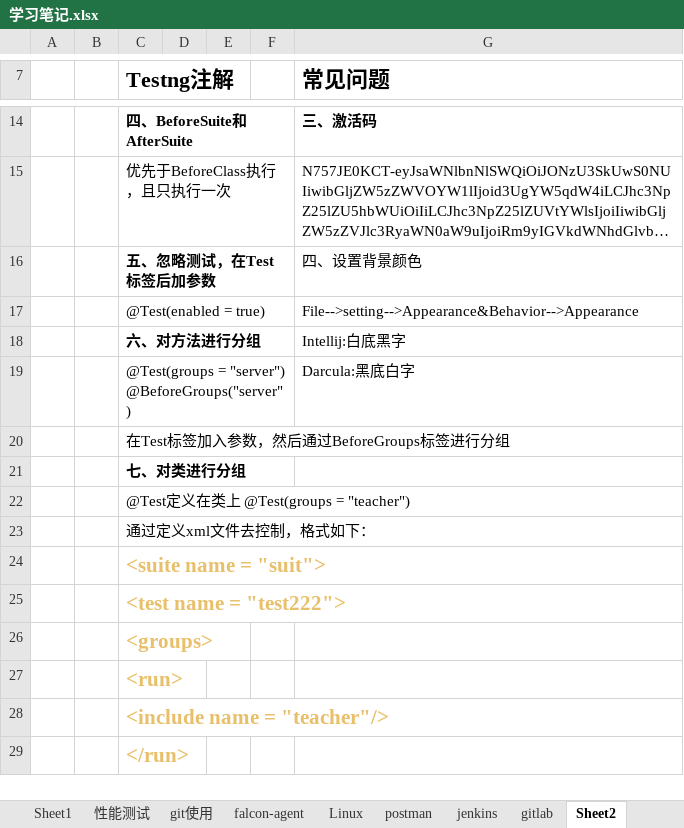
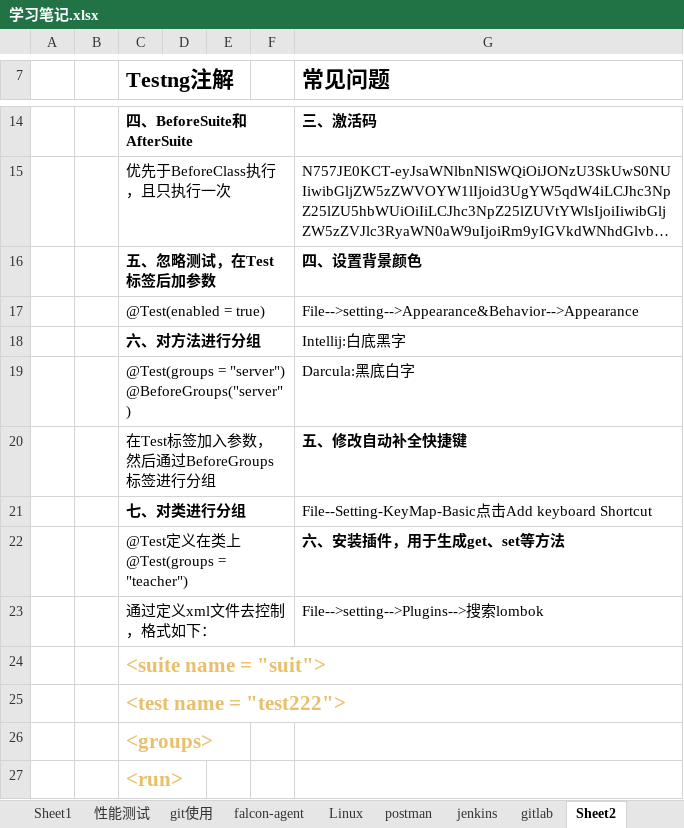
Before and after one commit to ysily8817/biji, an Excel workbook: 学习笔记.xlsx, sheet Sheet2, drawn as a sheet; only a part is shown, gaps mark what is left out; the shorter side is filled out with more unchanged rows; long unchanged cells end in …; values as stored, in another font and other column widths than the file's, no borders; the diff names each change by its address in the sheet, - before the commit and + after, or states it on an @@ line.

Commit message:
update biji

```diff
--- a/学习笔记.xlsx (sheet Sheet2)
+++ b/学习笔记.xlsx (sheet Sheet2)
-G16 bold: off
+G16 bold: on
-G20 (常见问题): (empty)
+G20 (常见问题): 五、修改自动补全快捷键
-G21 (常见问题): (empty)
+G21 (常见问题): File--Setting-KeyMap-Basic点击Add keyboard Shortcut
-G22 (常见问题): (empty)
+G22 (常见问题): 六、安装插件，用于生成get、set等方法
-G23 (常见问题): (empty)
+G23 (常见问题): File-->setting-->Plugins-->搜索lombok
```
